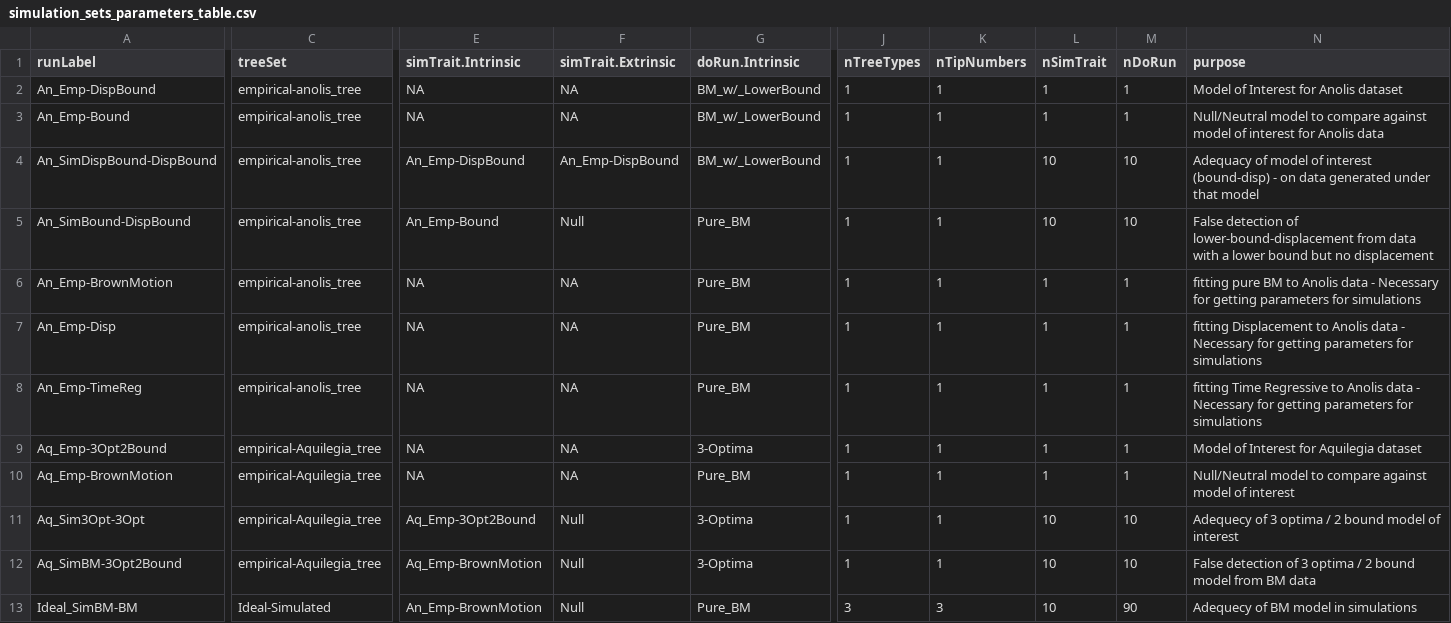
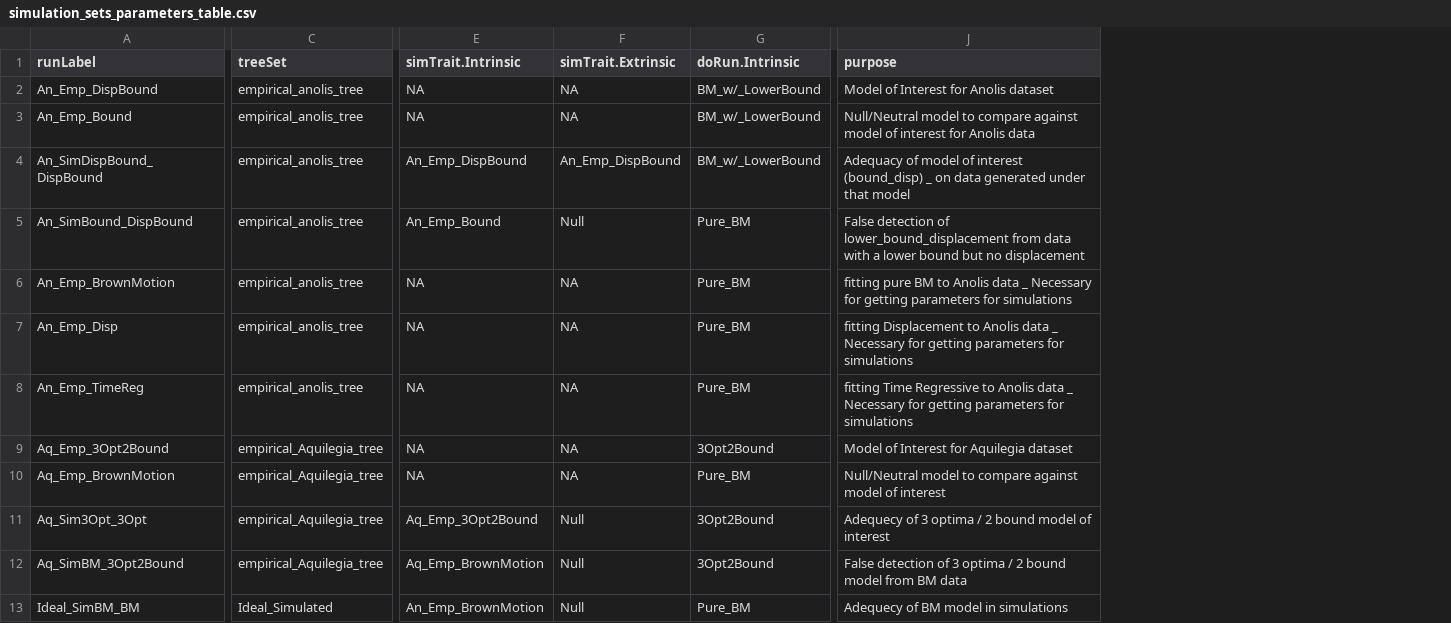
Before and after one commit to bomeara/treevo_paper, a CSV file: analyses/simulation_sets_parameters_table.csv, drawn as a sheet; only a part is shown, gaps mark what is left out; removed rows and columns are numbered as before the commit, all else as after; the diff covers the shown part only; the diff names each change by its address in the sheet, - before the commit and + after, or states it on an @@ line.

Commit message:
cleaned labeling in table, replaced - with _

```diff
--- a/analyses/simulation_sets_parameters_table.csv
+++ b/analyses/simulation_sets_parameters_table.csv
-column J (nTreeTypes), rows 2-13: 1 | 1 | 1 | 1 | 1 | 1 | 1 | 1 | 1 | 1 | 1 | 3
-column K (nTipNumbers), rows 2-13: 1 | 1 | 1 | 1 | 1 | 1 | 1 | 1 | 1 | 1 | 1 | 3
-column L (nSimTrait), rows 2-13: 1 | 1 | 10 | 10 | 1 | 1 | 1 | 1 | 1 | 10 | 10 | 10
-column M (nDoRun), rows 2-13: 1 | 1 | 10 | 10 | 1 | 1 | 1 | 1 | 1 | 10 | 10 | 90
-A2 (runLabel): An_Emp-DispBound
+A2 (runLabel): An_Emp_DispBound
-C2:C8 (treeSet): empirical-anolis_tree
+C2:C8 (treeSet): empirical_anolis_tree
-A3 (runLabel): An_Emp-Bound
+A3 (runLabel): An_Emp_Bound
-A4 (runLabel): An_SimDispBound-DispBound
+A4 (runLabel): An_SimDispBound_DispBound
-E4 (simTrait.Intrinsic): An_Emp-DispBound
+E4 (simTrait.Intrinsic): An_Emp_DispBound
-F4 (simTrait.Extrinsic): An_Emp-DispBound
+F4 (simTrait.Extrinsic): An_Emp_DispBound
-J4 (purpose): …of interest (bound-disp) - on data…
+J4 (purpose): …of interest (bound_disp) _ on data…
-A5 (runLabel): An_SimBound-DispBound
+A5 (runLabel): An_SimBound_DispBound
-E5 (simTrait.Intrinsic): An_Emp-Bound
+E5 (simTrait.Intrinsic): An_Emp_Bound
-J5 (purpose): …detection of lower-bound-displacement from data…
+J5 (purpose): …detection of lower_bound_displacement from data…
-A6 (runLabel): An_Emp-BrownMotion
+A6 (runLabel): An_Emp_BrownMotion
-J6 (purpose): …Anolis data - Necessary for…
+J6 (purpose): …Anolis data _ Necessary for…
-A7 (runLabel): An_Emp-Disp
+A7 (runLabel): An_Emp_Disp
-J7 (purpose): …Anolis data - Necessary for…
+J7 (purpose): …Anolis data _ Necessary for…
-A8 (runLabel): An_Emp-TimeReg
+A8 (runLabel): An_Emp_TimeReg
-J8 (purpose): …Anolis data - Necessary for…
+J8 (purpose): …Anolis data _ Necessary for…
-A9 (runLabel): Aq_Emp-3Opt2Bound
+A9 (runLabel): Aq_Emp_3Opt2Bound
-C9:C12 (treeSet): empirical-Aquilegia_tree
+C9:C12 (treeSet): empirical_Aquilegia_tree
-G9 (doRun.Intrinsic): 3-Optima
+G9 (doRun.Intrinsic): 3Opt2Bound
-A10 (runLabel): Aq_Emp-BrownMotion
+A10 (runLabel): Aq_Emp_BrownMotion
-A11 (runLabel): Aq_Sim3Opt-3Opt
+A11 (runLabel): Aq_Sim3Opt_3Opt
-E11 (simTrait.Intrinsic): Aq_Emp-3Opt2Bound
+E11 (simTrait.Intrinsic): Aq_Emp_3Opt2Bound
-G11:G12 (doRun.Intrinsic): 3-Optima
+G11:G12 (doRun.Intrinsic): 3Opt2Bound
-A12 (runLabel): Aq_SimBM-3Opt2Bound
+A12 (runLabel): Aq_SimBM_3Opt2Bound
-E12 (simTrait.Intrinsic): Aq_Emp-BrownMotion
+E12 (simTrait.Intrinsic): Aq_Emp_BrownMotion
-A13 (runLabel): Ideal_SimBM-BM
+A13 (runLabel): Ideal_SimBM_BM
-C13 (treeSet): Ideal-Simulated
+C13 (treeSet): Ideal_Simulated
-E13 (simTrait.Intrinsic): An_Emp-BrownMotion
+E13 (simTrait.Intrinsic): An_Emp_BrownMotion
```
Also changed, not shown: 55 edited cells elsewhere in this file, 1 other file.
